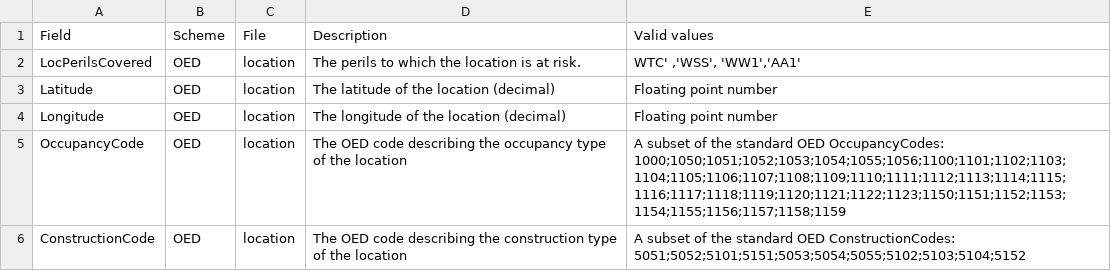
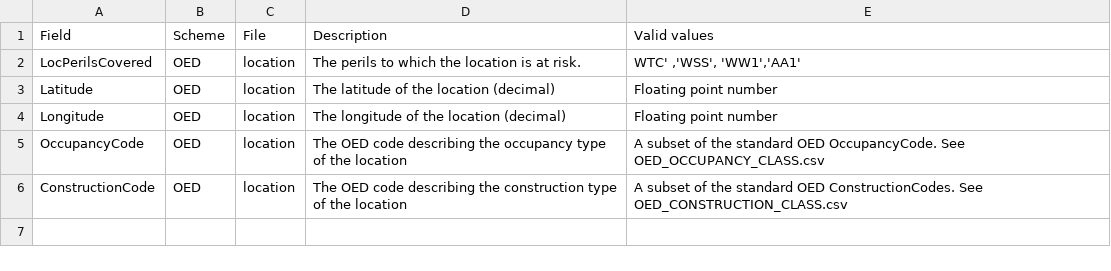
Before and after one commit to OasisLMF/BangladeshCyclone, a CSV file: docs/resources/exp/ExposureRequiredFields.csv, drawn as a sheet; ↵ is a line break in a cell; the diff names each change by its address in the sheet, - before the commit and + after, or states it on an @@ line.

Commit message:
fixed table

```diff
--- a/docs/resources/exp/ExposureRequiredFields.csv
+++ b/docs/resources/exp/ExposureRequiredFields.csv
-E5 (Valid values): …standard OED OccupancyCodes: 1000;1050;1051;1052;1053;1054;1055;1056;1100;1101;1102;1103;1104;1105;1106;1107;1108;1109;1110;1111;1112;1113;1114;1115;1116;1117;1118;1119;1120;1121;1122;1123;1150;1151;1152;1153;1154;1155;1156;1157;1158;1159
+E5 (Valid values): …standard OED OccupancyCode. See OED_OCCUPANCY_CLASS.csv
-E6 (Valid values): …standard OED ConstructionCodes: ↵ 5051;5052;5101;5151;5053;5054;5055;5102;5103;5104;5152
+E6 (Valid values): …standard OED ConstructionCodes. See OED_CONSTRUCTION_CLASS.csv
```
Also changed, not shown: 1 other file.
